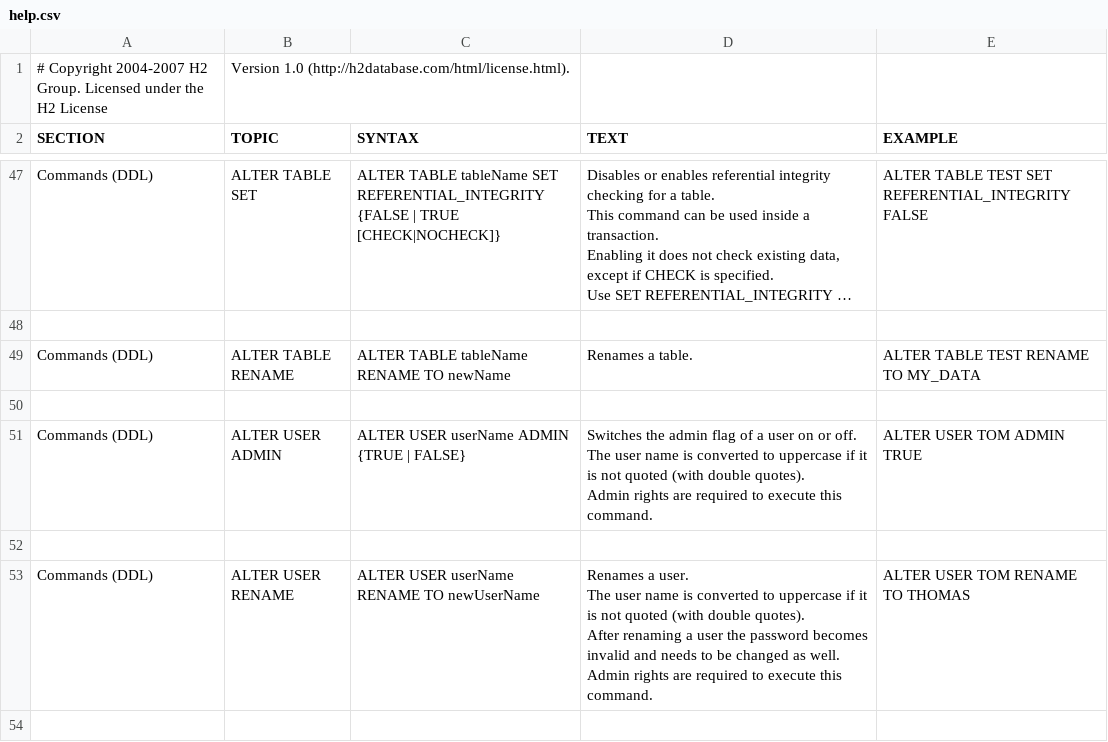
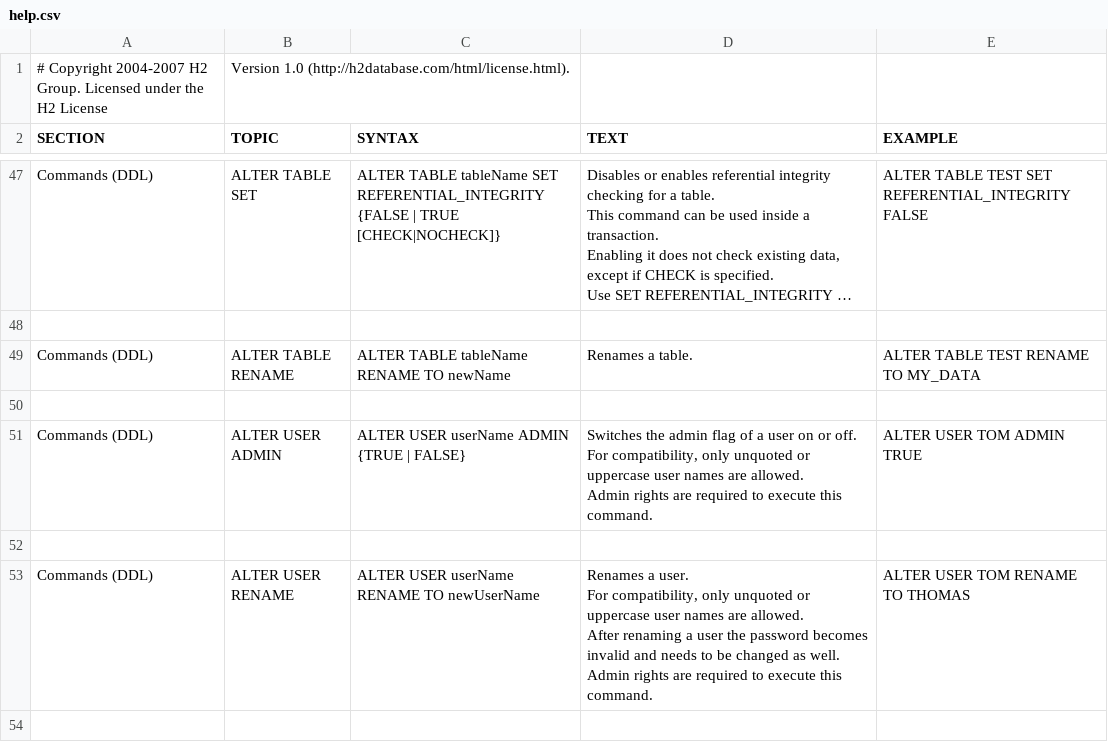
Before and after one commit to coderplay/h2-bitmap, a CSV file: h2/src/main/org/h2/res/help.csv, drawn as a sheet; only a part is shown, gaps mark what is left out; long unchanged cells end in …; the diff covers the shown part only.

```diff
--- a/h2/src/main/org/h2/res/help.csv
+++ b/h2/src/main/org/h2/res/help.csv
@@ -266,22 +266,22 @@ ALTER TABLE TEST RENAME TO MY_DATA
 
-"Commands (DDL)","ALTER USER ADMIN","
-ALTER USER userName ADMIN {TRUE | FALSE}
-","
-Switches the admin flag of a user on or off.
-The user name is converted to uppercase if it is not quoted (with double quotes).
-Admin rights are required to execute this command.
-","
-ALTER USER TOM ADMIN TRUE
-"
+"Commands (DDL)","ALTER USER ADMIN","
+ALTER USER userName ADMIN {TRUE | FALSE}
+","
+Switches the admin flag of a user on or off.
+For compatibility, only unquoted or uppercase user names are allowed.
+Admin rights are required to execute this command.
+","
+ALTER USER TOM ADMIN TRUE
+"
 
-"Commands (DDL)","ALTER USER RENAME","
-ALTER USER userName RENAME TO newUserName
-","
-Renames a user.
-The user name is converted to uppercase if it is not quoted (with double quotes).
-After renaming a user the password becomes invalid and needs to be changed as well.
-Admin rights are required to execute this command.
-","
-ALTER USER TOM RENAME TO THOMAS
-"
+"Commands (DDL)","ALTER USER RENAME","
+ALTER USER userName RENAME TO newUserName
+","
+Renames a user.
+For compatibility, only unquoted or uppercase user names are allowed.
+After renaming a user the password becomes invalid and needs to be changed as well.
+Admin rights are required to execute this command.
+","
+ALTER USER TOM RENAME TO THOMAS
+"
 
```
Also changed, not shown: 4 added rows and 3 edited cells elsewhere in this file, 28 other files.
